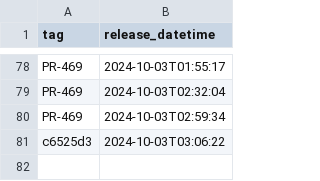
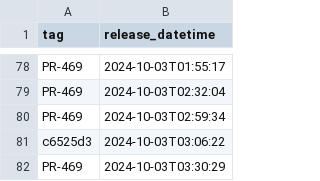
Before and after one commit to NHSDigital/electronic-prescription-service-clinical-prescription-tracker, a CSV file: _data/internal-dev-sandbox_deployments.csv, drawn as a sheet; only a part is shown, gaps mark what is left out; the diff names each change by its address in the sheet, - before the commit and + after, or states it on an @@ line.

```diff
--- a/_data/internal-dev-sandbox_deployments.csv
+++ b/_data/internal-dev-sandbox_deployments.csv
+row 82: PR-469 | 2024-10-03T03:30:29
```
Also changed, not shown: 1 other file.
